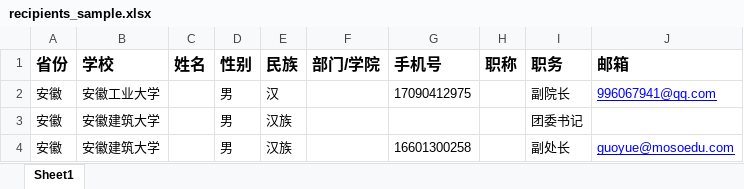
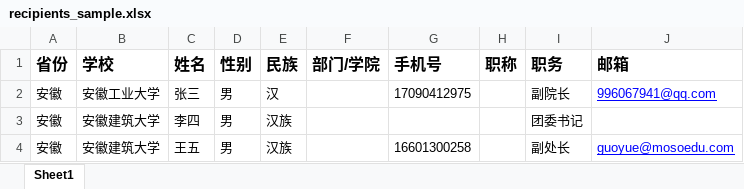
Before and after one commit to jerrybox/GroupEmail, an Excel workbook: data/recipients_sample.xlsx, sheet Sheet1, drawn as a sheet; values as stored, in another font and other column widths than the file's, no borders; conditional formats not drawn; the diff names each change by its address in the sheet, - before the commit and + after, or states it on an @@ line.

```diff
--- a/data/recipients_sample.xlsx (sheet Sheet1)
+++ b/data/recipients_sample.xlsx (sheet Sheet1)
-C2 (姓名): (empty)
+C2 (姓名): 张三
-C3 (姓名): (empty)
+C3 (姓名): 李四
-C4 (姓名): (empty)
+C4 (姓名): 王五
```
Also changed, not shown: 15 other files.
